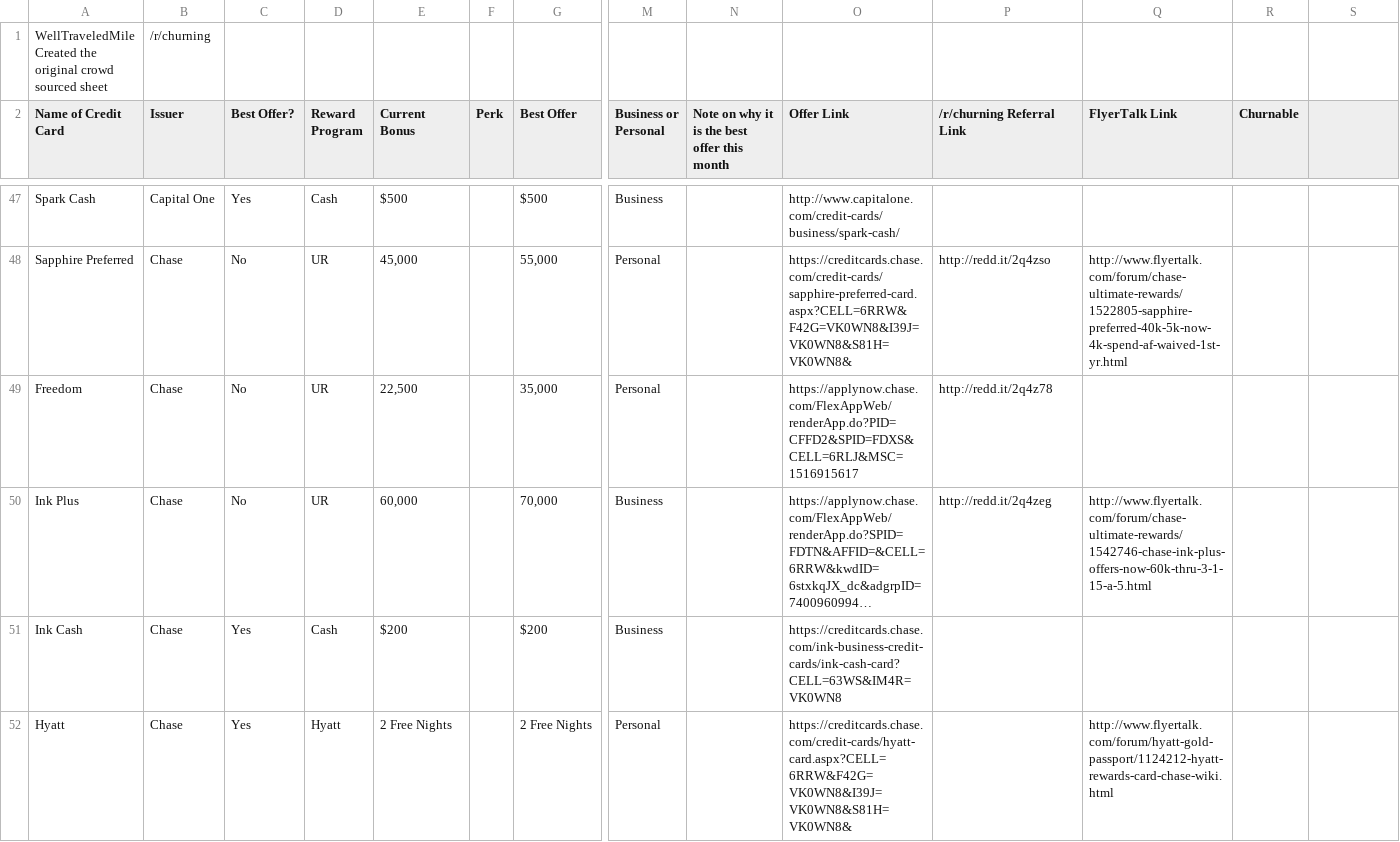
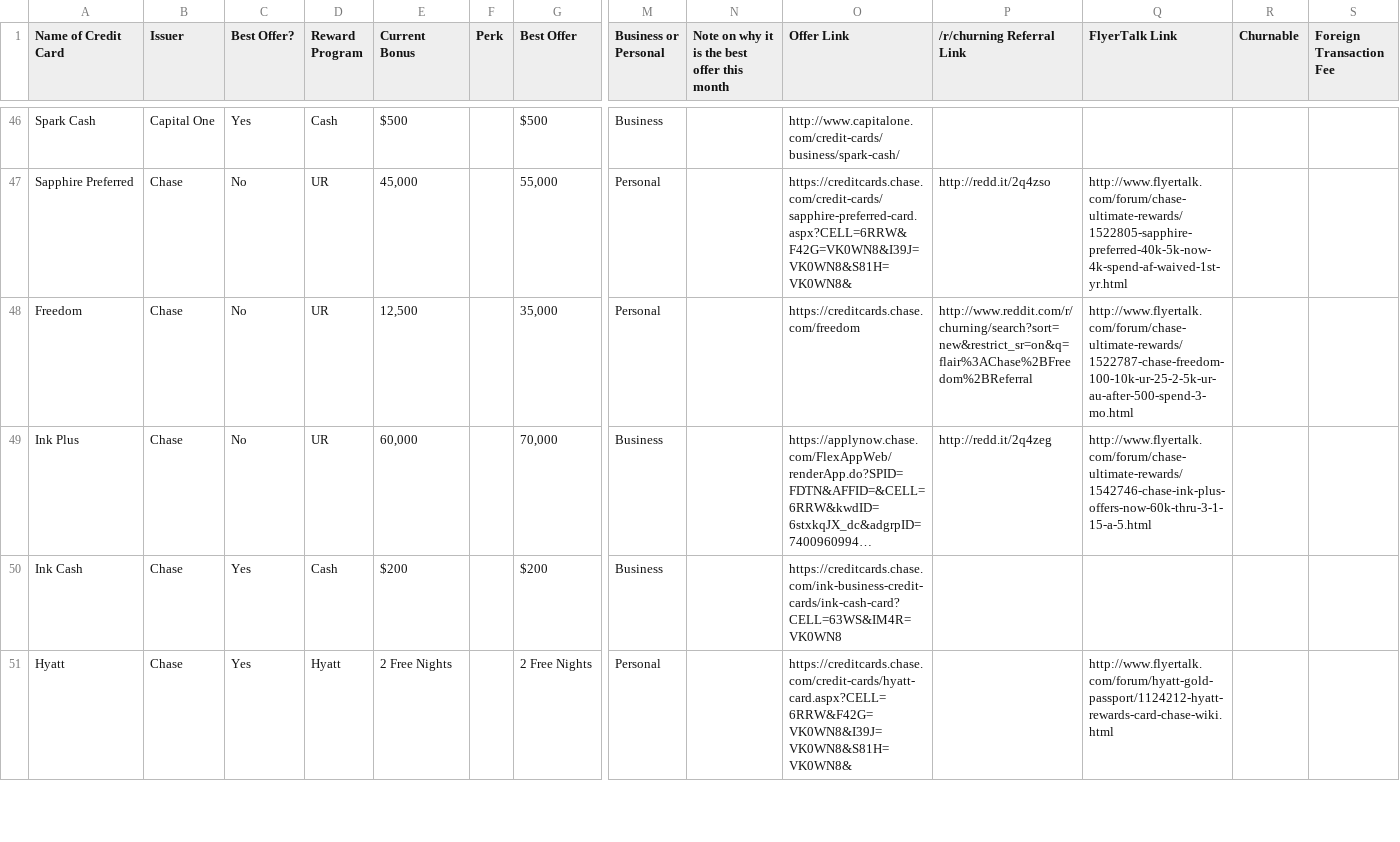
Before and after one commit to bad6e/credit_cards, a CSV file: lib/assets/card.csv, drawn as a sheet; only a part is shown, gaps mark what is left out; long unchanged cells end in …; removed rows and columns are numbered as before the commit, all else as after; rows hold the shown columns only; the diff covers the shown part only; the diff names each change by its address in the sheet, - before the commit and + after, or states it on an @@ line.

```diff
--- a/lib/assets/card.csv
+++ b/lib/assets/card.csv
-row 1: WellTraveledMile Created the original crowd sourced sheet | /r/churning
-S1: (empty)
+S1: Foreign Transaction Fee
-E48 (Current Bonus): 22,500
+E48 (Current Bonus): 12,500
-O48 (Offer Link): https://applynow.chase.com/FlexAppWeb/renderApp.do?PID=CFFD2&SPID=FDXS&CELL=6RLJ&MSC=1516915617
+O48 (Offer Link): https://creditcards.chase.com/freedom
-P48 (/r/churning Referral Link): http://redd.it/2q4z78
+P48 (/r/churning Referral Link): http://www.reddit.com/r/churning/search?sort=new&restrict_sr=on&q=flair%3AChase%2BFreedom%2BReferral
-Q48 (FlyerTalk Link): (empty)
+Q48 (FlyerTalk Link): http://www.flyertalk.com/forum/chase-ultimate-rewards/1522787-chase-freedom-100-10k-ur-25-2-5k-ur-au-after-500-spend-3-mo.html
```
Also changed, not shown: 13 edited cells elsewhere in this file, 1 other file.
